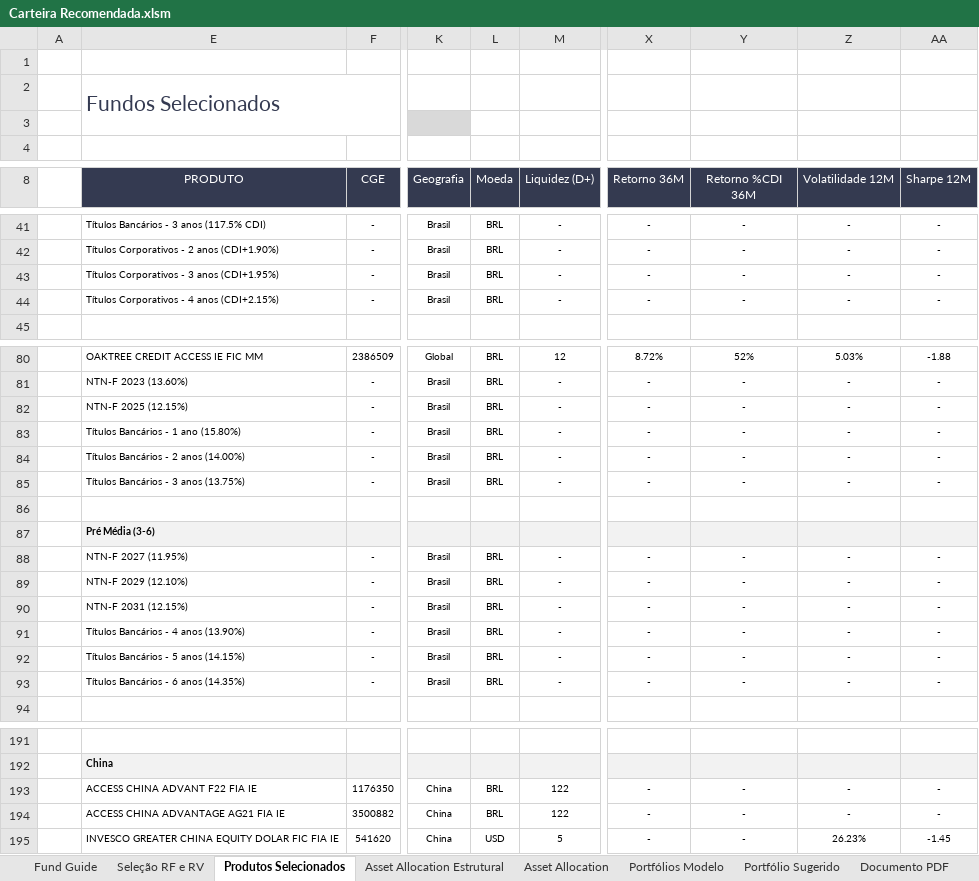
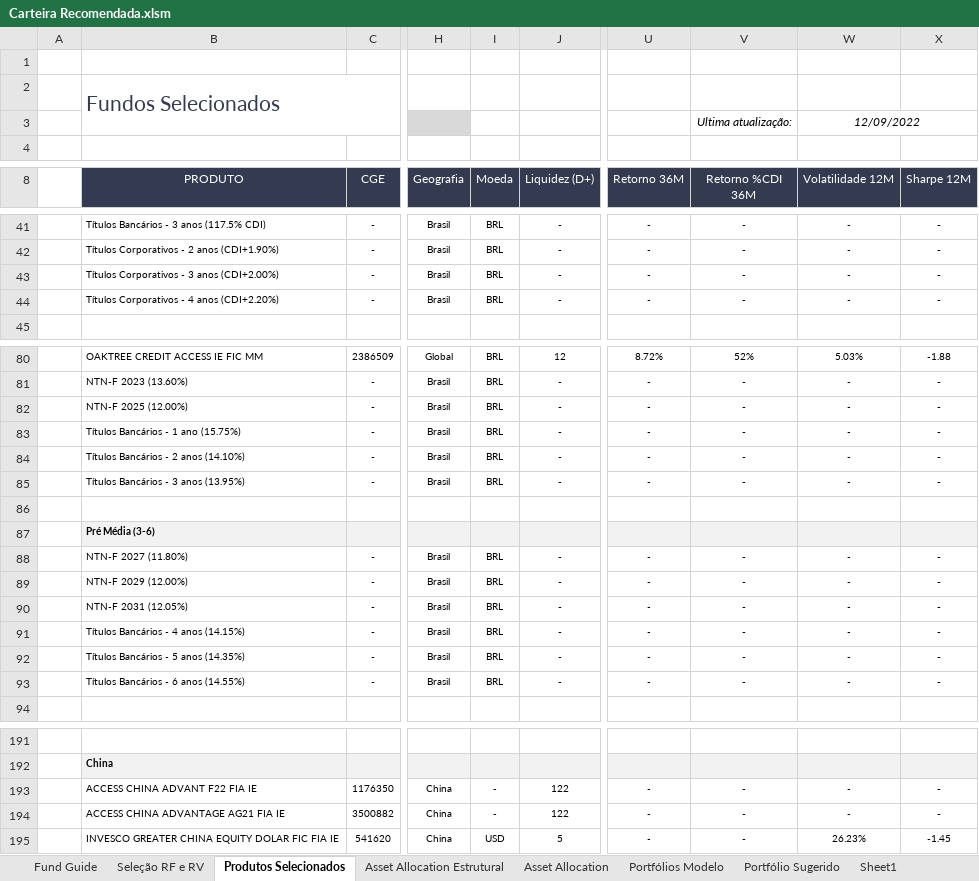
Before and after one commit to bsidegit/Carteira_Recomendada, an Excel workbook: Carteira Recomendada.xlsm, sheet Produtos Selecionados, drawn as a sheet; only a part is shown, gaps mark what is left out; values as stored, in another font and other column widths than the file's, no borders; charts and pictures and conditional formats not drawn; addresses are those after the commit; the diff covers the shown part only; the diff names each change by its address in the sheet, - before the commit and + after, or states it on an @@ line.

```diff
--- a/Carteira Recomendada.xlsm (sheet Produtos Selecionados)
+++ b/Carteira Recomendada.xlsm (sheet Produtos Selecionados)
+sheet tab: Sheet1
-V3 (Retorno %CDI 36M): (empty)
+V3 (Retorno %CDI 36M): Ultima atualização:
-W3 (Volatilidade 12M): (empty)
+W3 (Volatilidade 12M): 12/09/2022
+W3:X3 merged
-B43 (PRODUTO): Títulos Corporativos - 3 anos (CDI+1.95%)
+B43 (PRODUTO): Títulos Corporativos - 3 anos (CDI+2.00%)
-B44 (PRODUTO): Títulos Corporativos - 4 anos (CDI+2.15%)
+B44 (PRODUTO): Títulos Corporativos - 4 anos (CDI+2.20%)
-B82 (PRODUTO): NTN-F 2025 (12.15%)
+B82 (PRODUTO): NTN-F 2025 (12.00%)
-B83 (PRODUTO): Títulos Bancários - 1 ano (15.80%)
+B83 (PRODUTO): Títulos Bancários - 1 ano (15.75%)
-B84 (PRODUTO): Títulos Bancários - 2 anos (14.00%)
+B84 (PRODUTO): Títulos Bancários - 2 anos (14.10%)
-B85 (PRODUTO): Títulos Bancários - 3 anos (13.75%)
+B85 (PRODUTO): Títulos Bancários - 3 anos (13.95%)
-B88 (PRODUTO): NTN-F 2027 (11.95%)
+B88 (PRODUTO): NTN-F 2027 (11.80%)
-B89 (PRODUTO): NTN-F 2029 (12.10%)
+B89 (PRODUTO): NTN-F 2029 (12.00%)
-B90 (PRODUTO): NTN-F 2031 (12.15%)
+B90 (PRODUTO): NTN-F 2031 (12.05%)
-B91 (PRODUTO): Títulos Bancários - 4 anos (13.90%)
+B91 (PRODUTO): Títulos Bancários - 4 anos (14.15%)
-B92 (PRODUTO): Títulos Bancários - 5 anos (14.15%)
+B92 (PRODUTO): Títulos Bancários - 5 anos (14.35%)
-B93 (PRODUTO): Títulos Bancários - 6 anos (14.35%)
+B93 (PRODUTO): Títulos Bancários - 6 anos (14.55%)
-I193:I194 (Moeda): BRL
+I193:I194 (Moeda): -
```
Also changed, not shown: 19 edited cells elsewhere in this sheet, sheet Fund Guide, sheet Portfólio Sugerido, sheet Portfólios Modelo, sheet Seleção RF e RV, sheet Documento PDF, other sheet tabs, formulas that keep their value, hidden cells, charts or pictures, 20 other files.
